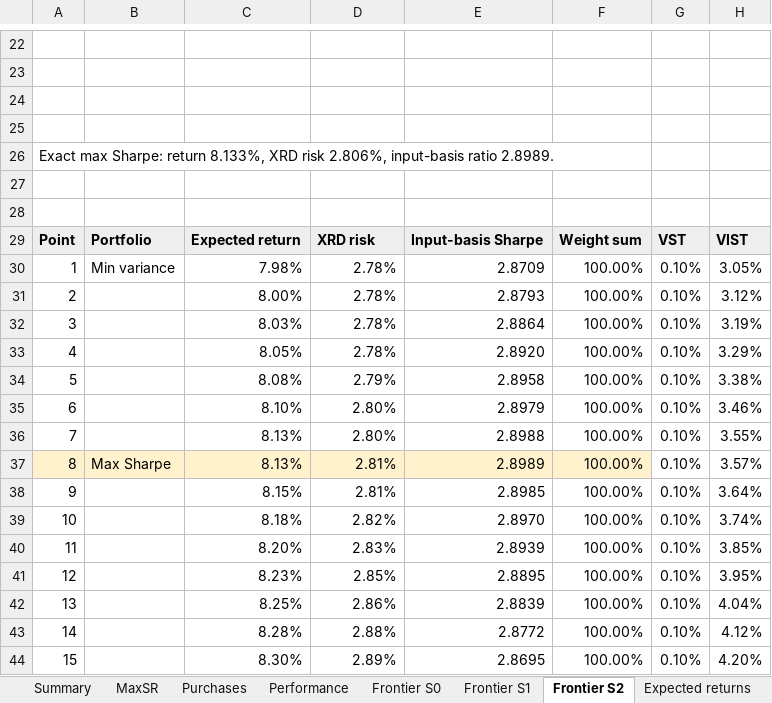
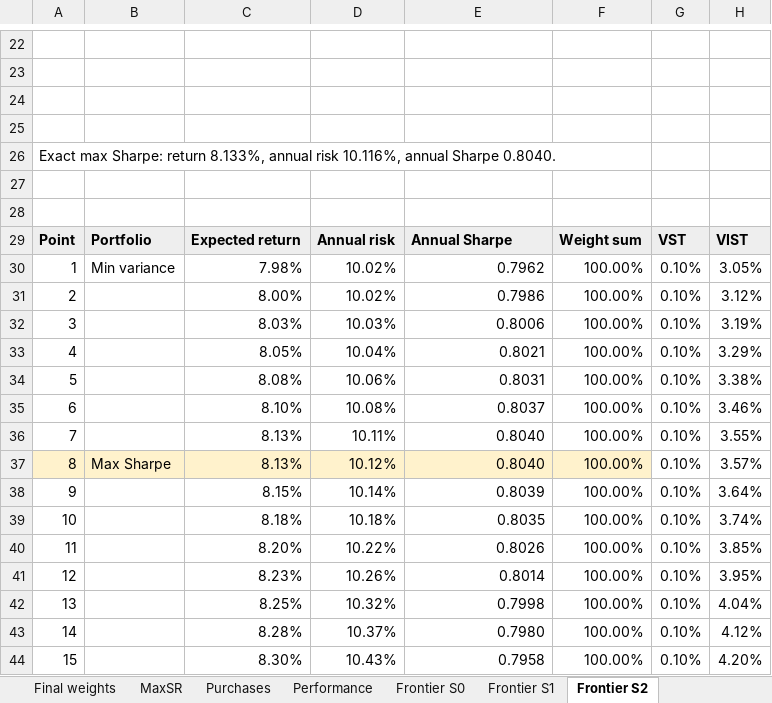
Before and after one commit to hankrugg/QPMFall26, an Excel workbook: group1/portfolio_results/group1_xrd_maxsr.xlsx, sheet Frontier S2, drawn as a sheet; only a part is shown, gaps mark what is left out; values as stored, in another font and other column widths than the file's, no borders; charts and pictures not drawn; the diff covers the shown part only; the diff names each change by its address in the sheet, - before the commit and + after, or states it on an @@ line.

Commit message:
Annualize portfolio risk and add alphabetical final weights

```diff
--- a/group1/portfolio_results/group1_xrd_maxsr.xlsx (sheet Frontier S2)
+++ b/group1/portfolio_results/group1_xrd_maxsr.xlsx (sheet Frontier S2)
+sheet tab: Final weights
-A26: …return 8.133%, XRD risk 2.806%, input-basis ratio 2.8989.
+A26: …return 8.133%, annual risk 10.116%, annual Sharpe 0.8040.
-D29: XRD risk
+D29: Annual risk
-E29: Input-basis Sharpe
+E29: Annual Sharpe
-D30:D31: 2.78%
+D30:D31: 10.02%
-E30: 2.8709
+E30: 0.7962
-E31: 2.8793
+E31: 0.7986
-D32: 2.78%
+D32: 10.03%
-E32: 2.8864
+E32: 0.8006
-D33: 2.78%
+D33: 10.04%
-E33: 2.8920
+E33: 0.8021
-D34: 2.79%
+D34: 10.06%
-E34: 2.8958
+E34: 0.8031
-D35: 2.80%
+D35: 10.08%
-E35: 2.8979
+E35: 0.8037
-D36: 2.80%
+D36: 10.11%
-E36: 2.8988
+E36: 0.8040
-D37: 2.81%
+D37: 10.12%
-E37: 2.8989
+E37: 0.8040
-D38: 2.81%
+D38: 10.14%
-E38: 2.8985
+E38: 0.8039
-D39: 2.82%
+D39: 10.18%
-E39: 2.8970
+E39: 0.8035
-D40: 2.83%
+D40: 10.22%
-E40: 2.8939
+E40: 0.8026
-D41: 2.85%
+D41: 10.26%
-E41: 2.8895
+E41: 0.8014
-D42: 2.86%
+D42: 10.32%
-E42: 2.8839
+E42: 0.7998
-D43: 2.88%
+D43: 10.37%
-E43: 2.8772
+E43: 0.7980
-D44: 2.89%
+D44: 10.43%
-E44: 2.8695
+E44: 0.7958
```
Also changed, not shown: 54 edited cells elsewhere in this sheet, sheet Frontier S1, sheet Frontier S0, sheet MaxSR, sheet Summary, sheet Covariance, charts or pictures, 7 other files.
